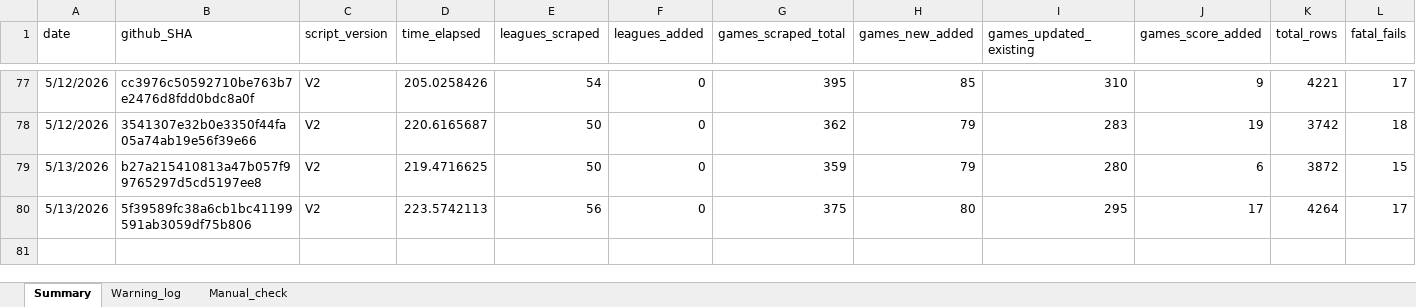
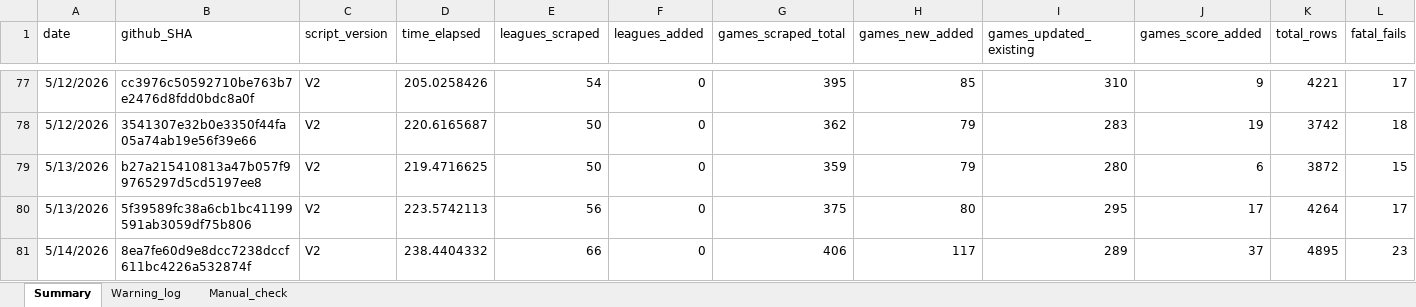
Before and after one commit to Auketas/football_betting, an Excel workbook: data/log/scraper_log.xlsx, sheet Summary, drawn as a sheet; only a part is shown, gaps mark what is left out; values as stored, in another font and other column widths than the file's, no borders; rows hold the shown columns only; the diff names each change by its address in the sheet, - before the commit and + after, or states it on an @@ line.

```diff
--- a/data/log/scraper_log.xlsx (sheet Summary)
+++ b/data/log/scraper_log.xlsx (sheet Summary)
+row 81: 5/14/2026 | 8ea7fe60d9e8dcc7238dccf611bc4226a532874f | V2 | 238.4404332 | 66 | 0 | 406 | 117 | 289 | 37 | 4895 | 23
```
Also changed, not shown: 43 other files.
